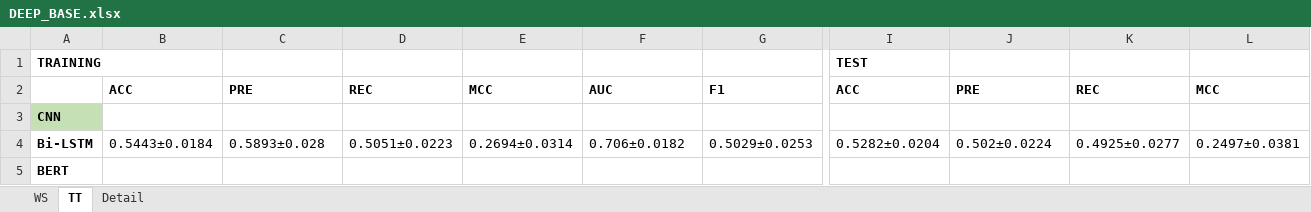
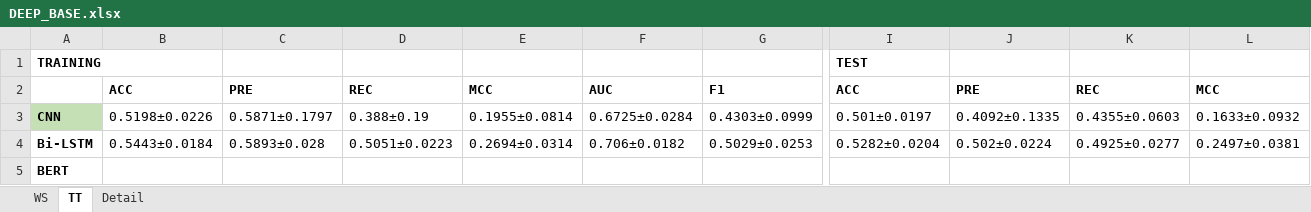
Before and after one commit to preenet/SETAR, an Excel workbook: output/DEEP_BASE.xlsx, sheet TT, drawn as a sheet; only a part is shown, gaps mark what is left out; values as stored, in another font and other column widths than the file's, no borders; the diff covers the shown part only; the diff names each change by its address in the sheet, - before the commit and + after, or states it on an @@ line.

Commit message:
added CNN for TT dataset.

```diff
--- a/output/DEEP_BASE.xlsx (sheet TT)
+++ b/output/DEEP_BASE.xlsx (sheet TT)
-B3: (empty)
+B3: 0.5198±0.0226
-C3: (empty)
+C3: 0.5871±0.1797
-D3: (empty)
+D3: 0.388±0.19
-E3: (empty)
+E3: 0.1955±0.0814
-F3: (empty)
+F3: 0.6725±0.0284
-G3: (empty)
+G3: 0.4303±0.0999
-I3: (empty)
+I3: 0.501±0.0197
-J3: (empty)
+J3: 0.4092±0.1335
-K3: (empty)
+K3: 0.4355±0.0603
-L3: (empty)
+L3: 0.1633±0.0932
```
Also changed, not shown: 2 edited cells elsewhere in this sheet, 4 other files.
